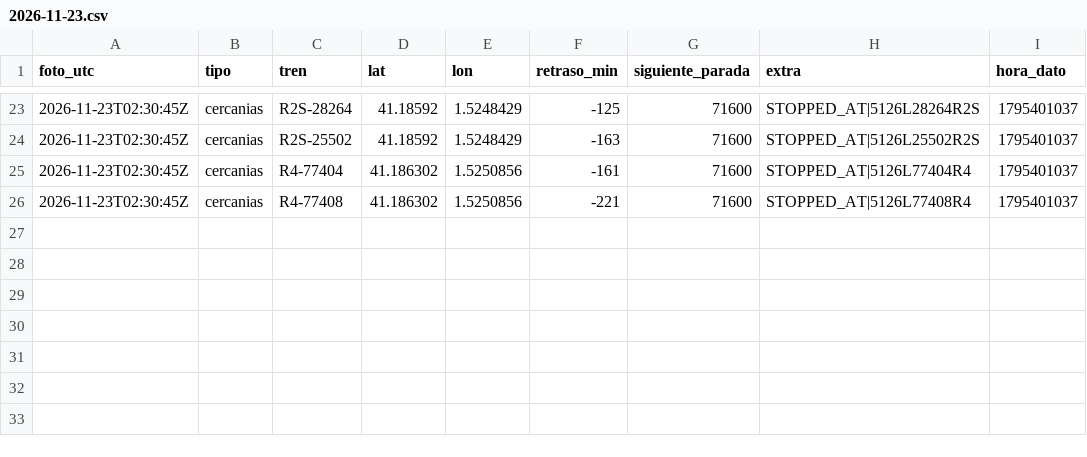
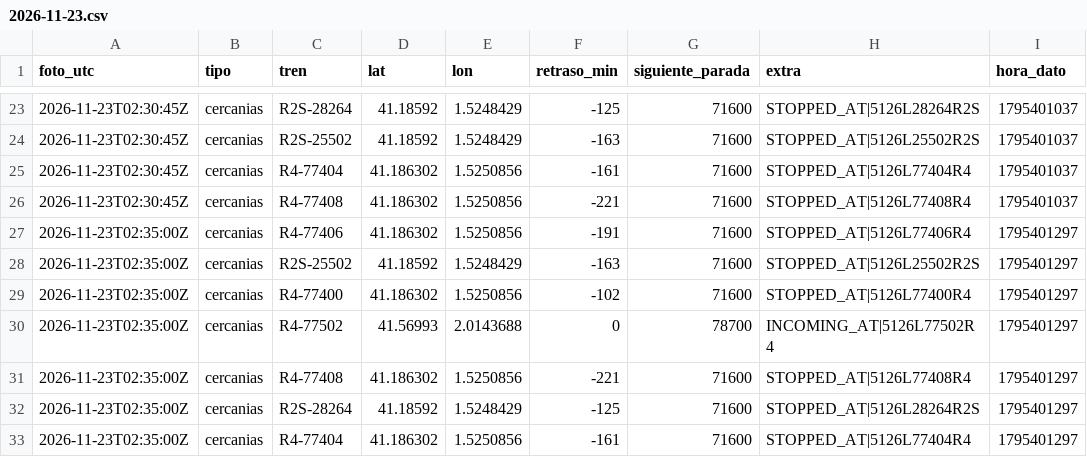
Before and after one commit to carlosgalan01/puntualmente, a CSV file: datos/2026-11-23.csv, drawn as a sheet; only a part is shown, gaps mark what is left out; the diff names each change by its address in the sheet, - before the commit and + after, or states it on an @@ line.

Commit message:
datos 2026-11-23T02:35

```diff
--- a/datos/2026-11-23.csv
+++ b/datos/2026-11-23.csv
+row 27: 2026-11-23T02:35:00Z | cercanias | R4-77406 | 41.186302 | 1.5250856 | -191 | 71600 | STOPPED_AT|5126L77406R4 | 1795401297
+row 28: 2026-11-23T02:35:00Z | cercanias | R2S-25502 | 41.18592 | 1.5248429 | -163 | 71600 | STOPPED_AT|5126L25502R2S | 1795401297
+row 29: 2026-11-23T02:35:00Z | cercanias | R4-77400 | 41.186302 | 1.5250856 | -102 | 71600 | STOPPED_AT|5126L77400R4 | 1795401297
+row 30: 2026-11-23T02:35:00Z | cercanias | R4-77502 | 41.56993 | 2.0143688 | 0 | 78700 | INCOMING_AT|5126L77502R4 | 1795401297
+row 31: 2026-11-23T02:35:00Z | cercanias | R4-77408 | 41.186302 | 1.5250856 | -221 | 71600 | STOPPED_AT|5126L77408R4 | 1795401297
+row 32: 2026-11-23T02:35:00Z | cercanias | R2S-28264 | 41.18592 | 1.5248429 | -125 | 71600 | STOPPED_AT|5126L28264R2S | 1795401297
+row 33: 2026-11-23T02:35:00Z | cercanias | R4-77404 | 41.186302 | 1.5250856 | -161 | 71600 | STOPPED_AT|5126L77404R4 | 1795401297
```
Also changed, not shown: 1 other file.
